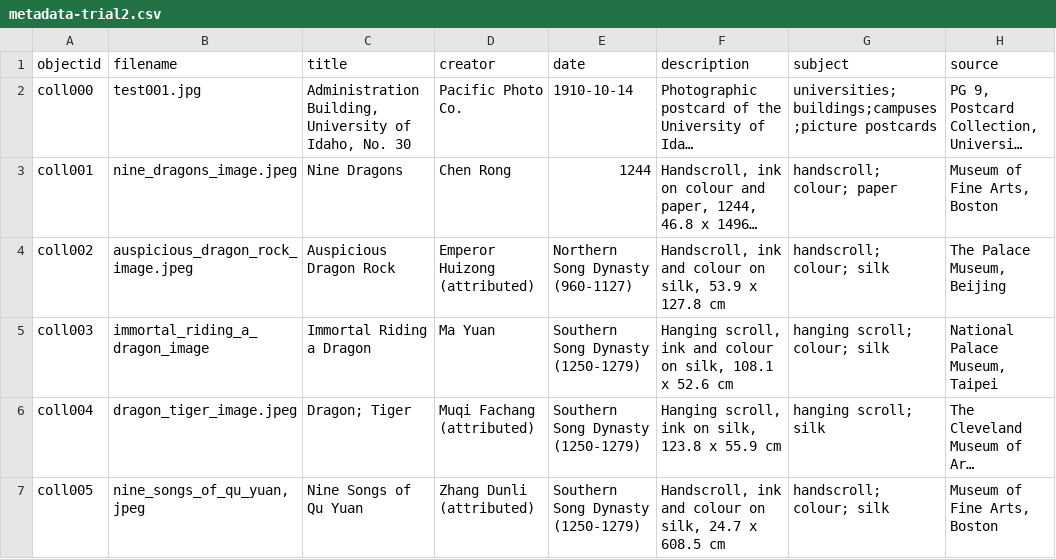
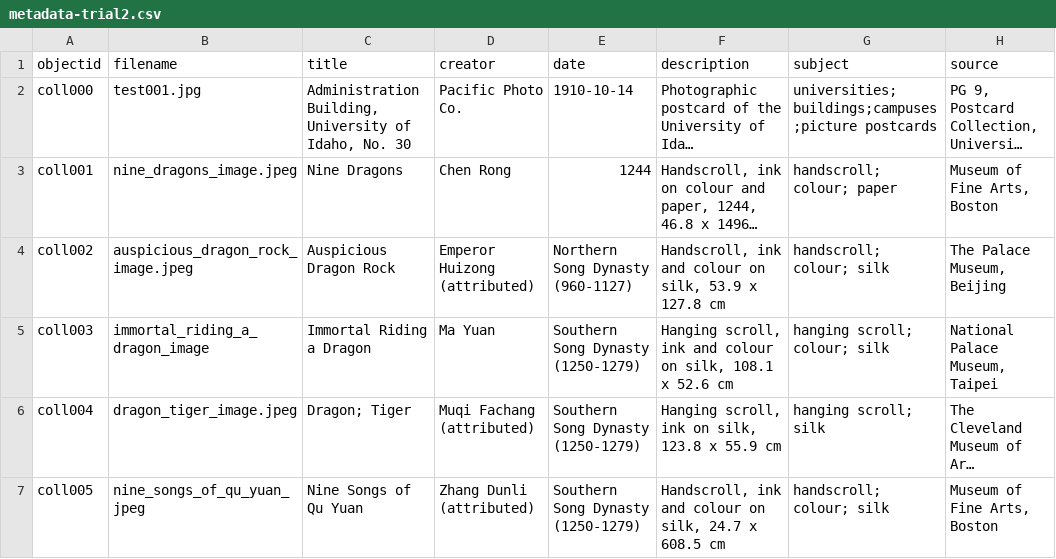
Before and after one commit to claudineyip/virtual_exhibition, a CSV file: _data/metadata-trial2.csv, drawn as a sheet; only a part is shown; long unchanged cells end in …; the diff names each change by its address in the sheet, - before the commit and + after, or states it on an @@ line.

Commit message:
9 songs image

```diff
--- a/_data/metadata-trial2.csv
+++ b/_data/metadata-trial2.csv
-B7 (filename): nine_songs_of_qu_yuan,jpeg
+B7 (filename): nine_songs_of_qu_yuan_jpeg
```
